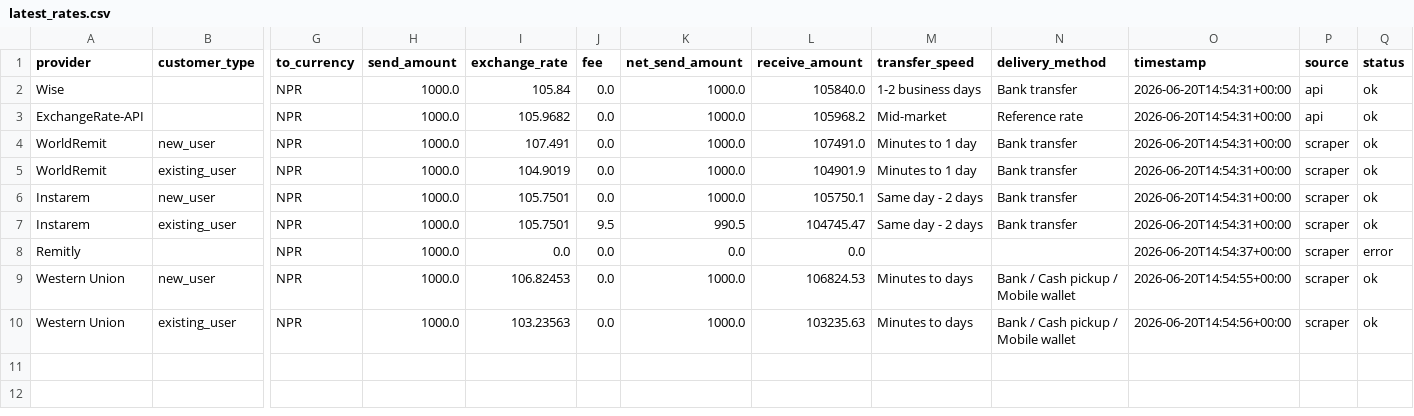
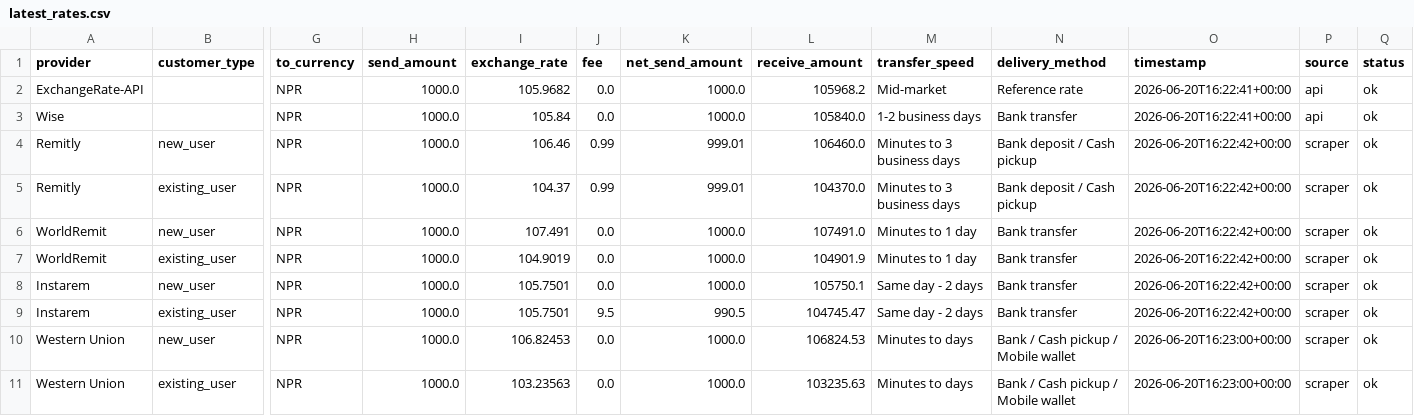
Before and after one commit to GhulamPickthebest/PaisaPathau, a CSV file: data/latest_rates.csv, drawn as a sheet; only a part is shown, gaps mark what is left out; removed rows and columns are numbered as before the commit, all else as after; rows hold the shown columns only; the diff names each change by its address in the sheet, - before the commit and + after, or states it on an @@ line.

```diff
--- a/data/latest_rates.csv
+++ b/data/latest_rates.csv
-row 2: Wise |  | NPR | 1000.0 | 105.84 | 0.0 | 1000.0 | 105840.0 | 1-2 business days | Bank transfer | 2026-06-20T14:54:31+00:00 | api | ok
-O2 (timestamp): 2026-06-20T14:54:31+00:00
+O2 (timestamp): 2026-06-20T16:22:41+00:00
+row 3: Wise |  | NPR | 1000.0 | 105.84 | 0.0 | 1000.0 | 105840.0 | 1-2 business days | Bank transfer | 2026-06-20T16:22:41+00:00 | api | ok
+row 4: Remitly | new_user | NPR | 1000.0 | 106.46 | 0.99 | 999.01 | 106460.0 | Minutes to 3 business days | Bank deposit / Cash pickup | 2026-06-20T16:22:42+00:00 | scraper | ok
+row 5: Remitly | existing_user | NPR | 1000.0 | 104.37 | 0.99 | 999.01 | 104370.0 | Minutes to 3 business days | Bank deposit / Cash pickup | 2026-06-20T16:22:42+00:00 | scraper | ok
-O6:O9 (timestamp): 2026-06-20T14:54:31+00:00
+O6:O9 (timestamp): 2026-06-20T16:22:42+00:00
-row 8: Remitly |  | NPR | 1000.0 | 0.0 | 0.0 | 0.0 | 0.0 |  |  | 2026-06-20T14:54:37+00:00 | scraper | error
-O10 (timestamp): 2026-06-20T14:54:55+00:00
+O10 (timestamp): 2026-06-20T16:23:00+00:00
-O11 (timestamp): 2026-06-20T14:54:56+00:00
+O11 (timestamp): 2026-06-20T16:23:00+00:00
```
Also changed, not shown: 4 other files.
